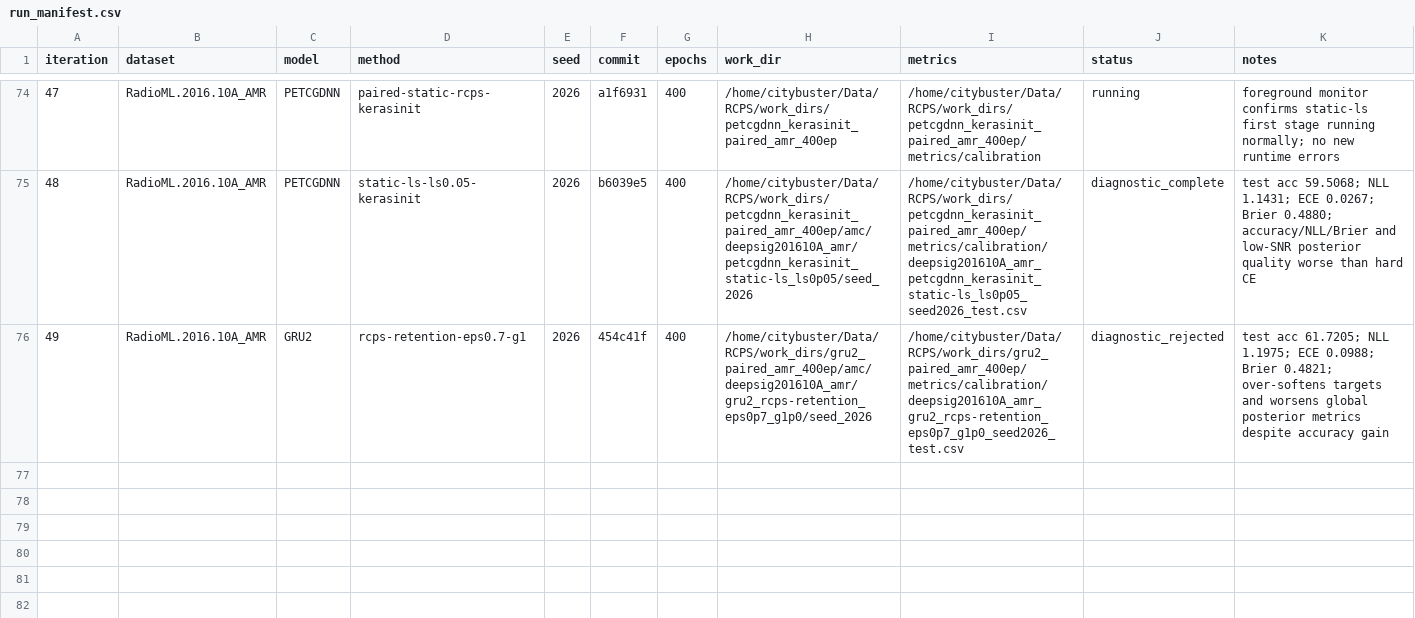
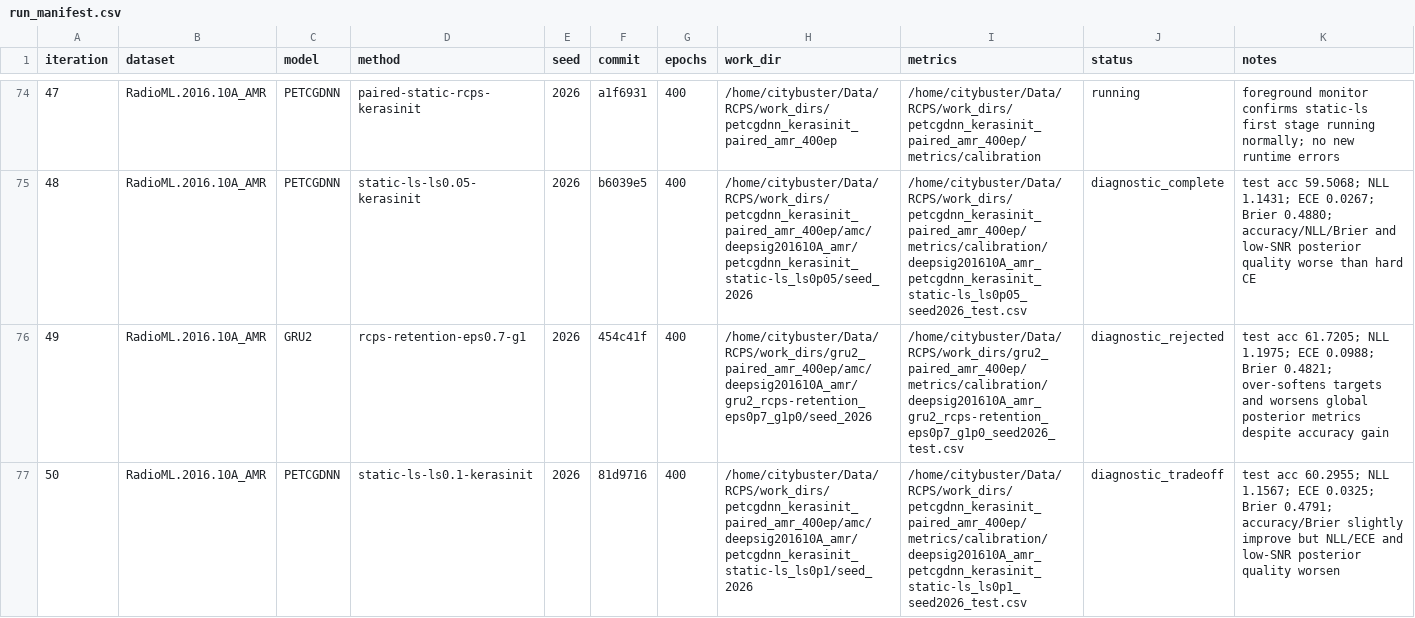
Before and after one commit to Singingkettle/ChangShuoRadioRecognition, a CSV file: docs/rcps/run_manifest.csv, drawn as a sheet; only a part is shown, gaps mark what is left out.

Commit message:
Log PETCGDNN static smoothing tradeoff

```diff
--- a/docs/rcps/run_manifest.csv
+++ b/docs/rcps/run_manifest.csv
@@ -76 +76,2 @@ iteration,dataset,model,method,seed,commit,epochs,work_dir,metrics,status,notes
 49,RadioML.2016.10A_AMR,GRU2,rcps-retention-eps0.7-g1,2026,454c41f,400,/home/citybuster/Data/RCPS/work_dirs/gru2_paired_amr_400ep/amc/deepsig201610A_amr/gru2_rcps-retention_eps0p7_g1p0/seed_2026,/home/citybuster/Data/RCPS/work_dirs/gru2_paired_amr_400ep/metrics/calibration/deepsig201610A_amr_gru2_rcps-retention_eps0p7_g1p0_seed2026_test.csv,diagnostic_rejected,"test acc 61.7205; NLL 1.1975; ECE 0.0988; Brier 0.4821; over-softens targets and worsens global posterior metrics despite accuracy gain"
+50,RadioML.2016.10A_AMR,PETCGDNN,static-ls-ls0.1-kerasinit,2026,81d9716,400,/home/citybuster/Data/RCPS/work_dirs/petcgdnn_kerasinit_paired_amr_400ep/amc/deepsig201610A_amr/petcgdnn_kerasinit_static-ls_ls0p1/seed_2026,/home/citybuster/Data/RCPS/work_dirs/petcgdnn_kerasinit_paired_amr_400ep/metrics/calibration/deepsig201610A_amr_petcgdnn_kerasinit_static-ls_ls0p1_seed2026_test.csv,diagnostic_tradeoff,"test acc 60.2955; NLL 1.1567; ECE 0.0325; Brier 0.4791; accuracy/Brier slightly improve but NLL/ECE and low-SNR posterior quality worsen"
```
Also changed, not shown: 1 other file.
